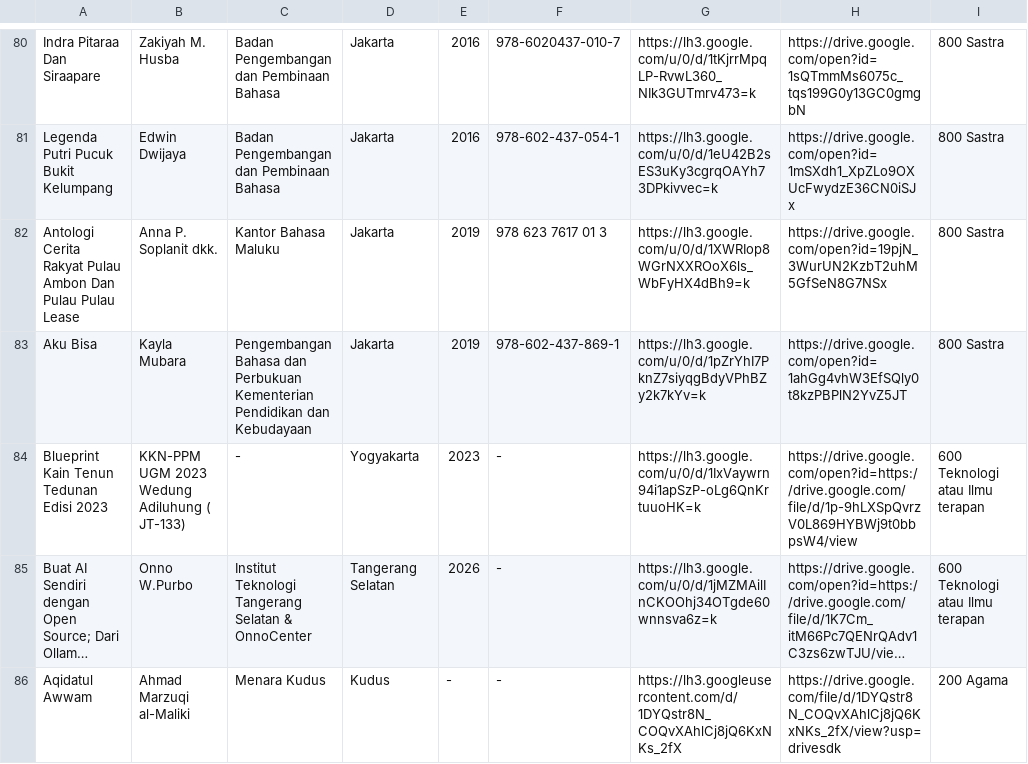
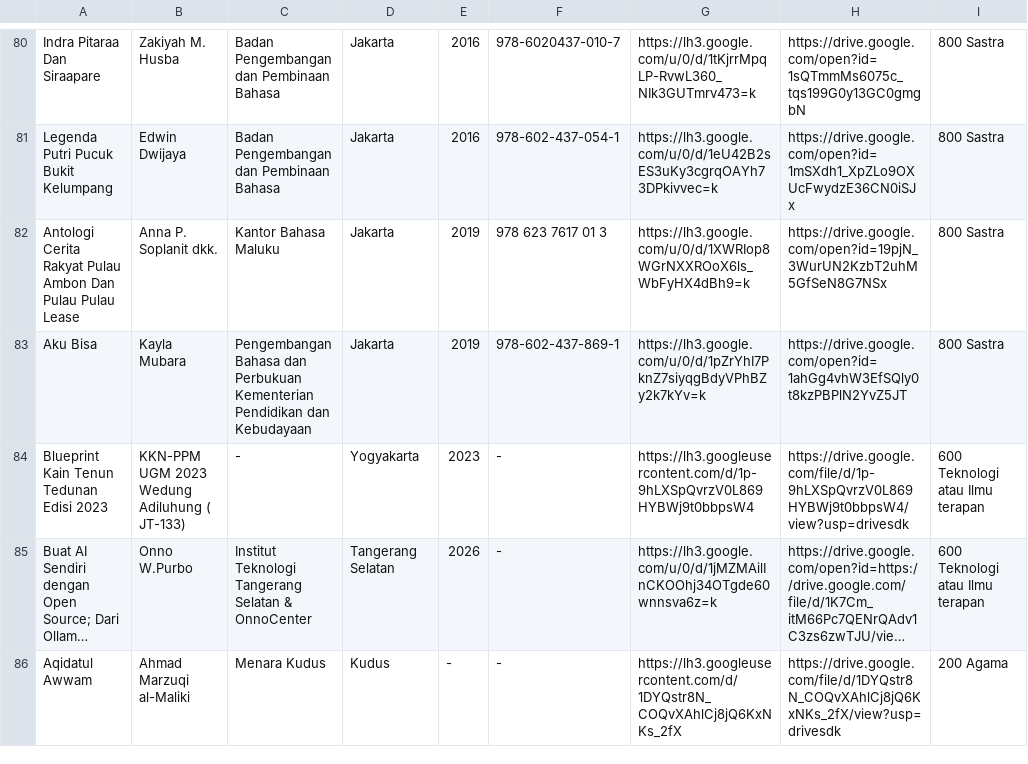
Before and after one commit to FaiqAminuddin/perpus, a CSV file: buku.csv, drawn as a sheet; only a part is shown, gaps mark what is left out; long unchanged cells end in …; the diff names each change by its address in the sheet, - before the commit and + after, or states it on an @@ line.

Commit message:
Update buku.csv

```diff
--- a/buku.csv
+++ b/buku.csv
-G84: https://lh3.google.com/u/0/d/1IxVaywrn94i1apSzP-oLg6QnKrtuuoHK=k
+G84: https://lh3.googleusercontent.com/d/1p-9hLXSpQvrzV0L869HYBWj9t0bbpsW4
-H84: https://drive.google.com/open?id=https://drive.google.com/file/d/1p-9hLXSpQvrzV0L869HYBWj9t0bbpsW4/view
+H84: https://drive.google.com/file/d/1p-9hLXSpQvrzV0L869HYBWj9t0bbpsW4/view?usp=drivesdk
```
